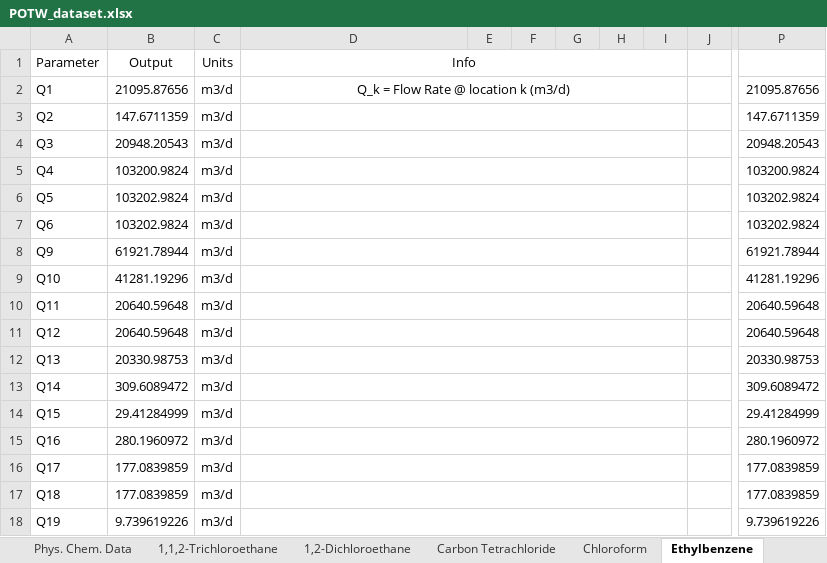
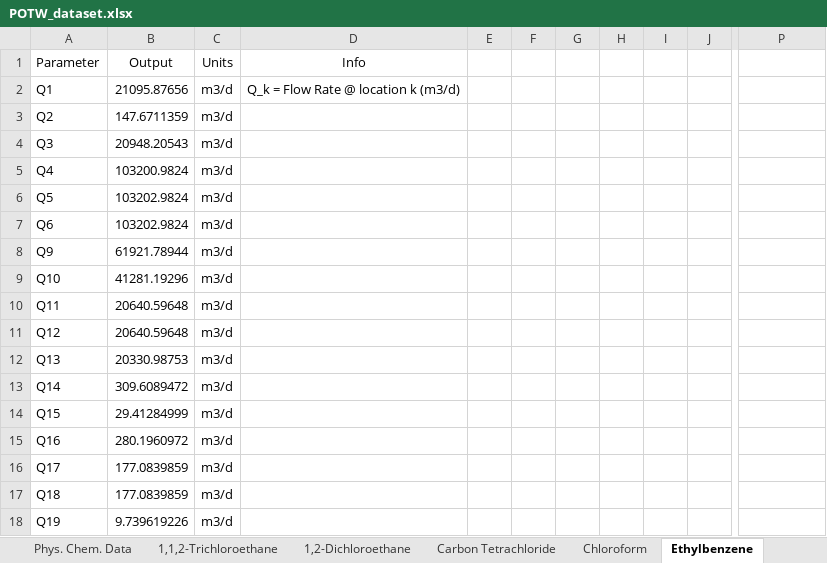
Before and after one commit to perezdavid2024/ChemTEAPOTW, an Excel workbook: POTW_dataset.xlsx, sheet Ethylbenzene, drawn as a sheet; only a part is shown, gaps mark what is left out; values as stored, in another font and other column widths than the file's, no borders; the diff covers the shown part only; the diff names each change by its address in the sheet, - before the commit and + after, or states it on an @@ line.

```diff
--- a/POTW_dataset.xlsx (sheet Ethylbenzene)
+++ b/POTW_dataset.xlsx (sheet Ethylbenzene)
-D1:I1 merged
-D2:I2 merged
-P2: 21095.87656
+P2: (empty)
-D3:I3 merged
-P3: 147.6711359
+P3: (empty)
-D4:I4 merged
-P4: 20948.20543
+P4: (empty)
-D5:I5 merged
-P5: 103200.9824
+P5: (empty)
-D6:I6 merged
-P6:P7: 103202.9824
+P6:P7: (empty)
-D7:I7 merged
-D8:I8 merged
-P8: 61921.78944
+P8: (empty)
-D9:I9 merged
-P9: 41281.19296
+P9: (empty)
-D10:I10 merged
-P10:P11: 20640.59648
+P10:P11: (empty)
-D11:I11 merged
-D12:I12 merged
-P12: 20330.98753
+P12: (empty)
-D13:I13 merged
-P13: 309.6089472
+P13: (empty)
-D14:I14 merged
-P14: 29.41284999
+P14: (empty)
-D15:I15 merged
-P15: 280.1960972
+P15: (empty)
-D16:I16 merged
-P16:P17: 177.0839859
+P16:P17: (empty)
-D17:I17 merged
-D18:I18 merged
-P18: 9.739619226
+P18: (empty)
```
Also changed, not shown: 56 edited cells and merged cells elsewhere in this sheet, sheet PCE, sheet Chloroform, sheet Chlorobenzene, sheet 1,2-Dichloroethane, sheet VC, sheet 1,1,2-Trichloroethane, 4 more sheets.
